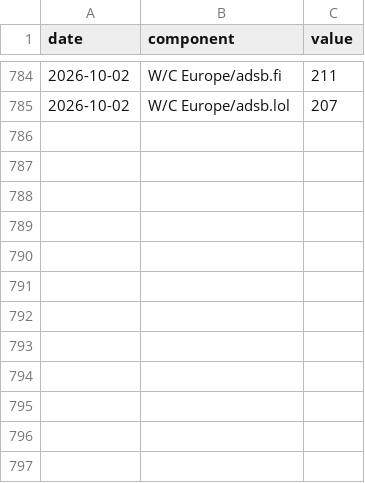
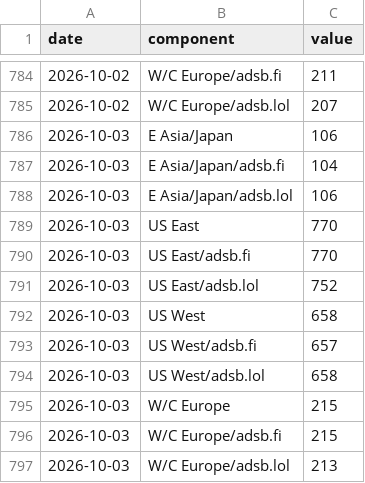
Before and after one commit to wan9yu/tremor, a CSV file: data/components/flights.csv, drawn as a sheet; only a part is shown, gaps mark what is left out.

```diff
--- a/data/components/flights.csv
+++ b/data/components/flights.csv
@@ -785 +785,13 @@ date,component,value
 2026-10-02,W/C Europe/adsb.lol,207
+2026-10-03,E Asia/Japan,106
+2026-10-03,E Asia/Japan/adsb.fi,104
+2026-10-03,E Asia/Japan/adsb.lol,106
+2026-10-03,US East,770
+2026-10-03,US East/adsb.fi,770
+2026-10-03,US East/adsb.lol,752
+2026-10-03,US West,658
+2026-10-03,US West/adsb.fi,657
+2026-10-03,US West/adsb.lol,658
+2026-10-03,W/C Europe,215
+2026-10-03,W/C Europe/adsb.fi,215
+2026-10-03,W/C Europe/adsb.lol,213
```
Also changed, not shown: data/components/chokepoint_breadth.csv, data/components/net_bgp_withdrawal.csv, 52 other files.
